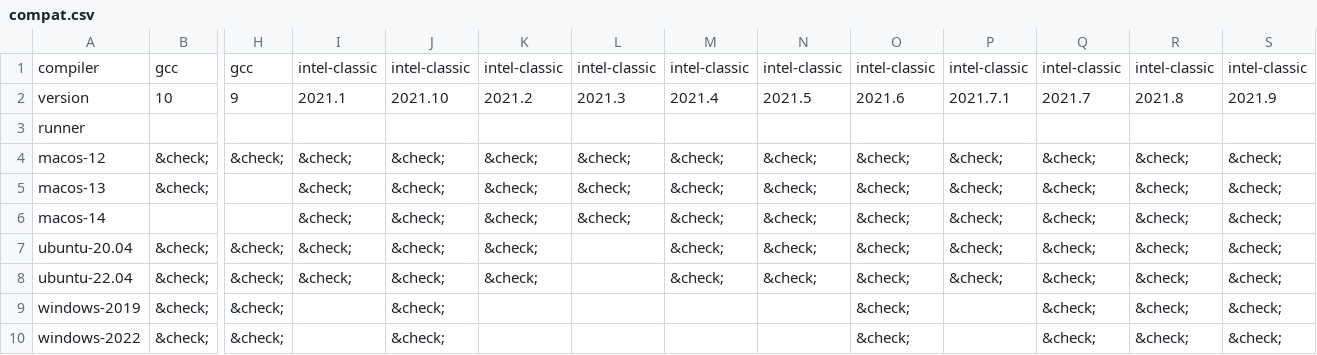
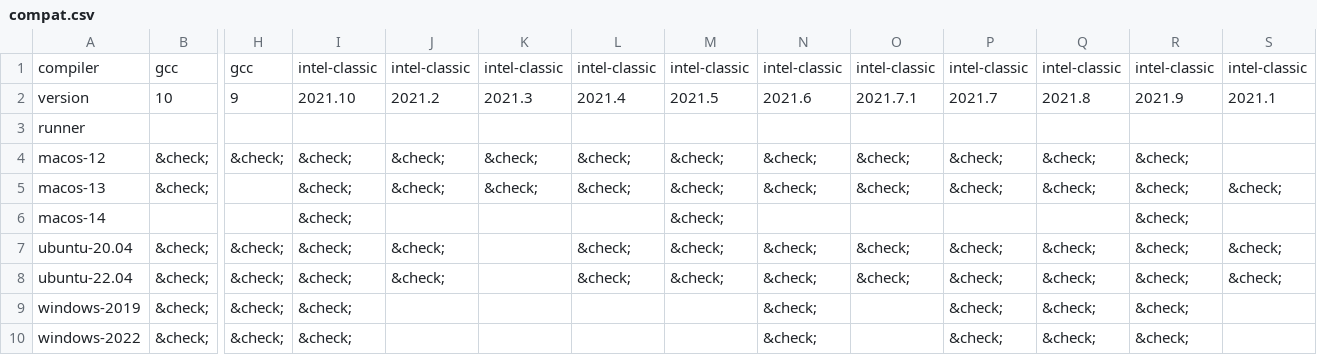
Before and after one commit to fortran-lang/setup-fortran, a CSV file: .github/compat/compat.csv, drawn as a sheet; only a part is shown, gaps mark what is left out; the diff names each change by its address in the sheet, - before the commit and + after, or states it on an @@ line.

```diff
--- a/.github/compat/compat.csv
+++ b/.github/compat/compat.csv
-I2: 2021.1
+I2: 2021.10
-J2: 2021.10
+J2: 2021.2
-K2: 2021.2
+K2: 2021.3
-L2: 2021.3
+L2: 2021.4
-M2: 2021.4
+M2: 2021.5
-N2: 2021.5
+N2: 2021.6
-O2: 2021.6
+O2: 2021.7.1
-P2: 2021.7.1
+P2: 2021.7
-Q2: 2021.7
+Q2: 2021.8
-R2: 2021.8
+R2: 2021.9
-S2: 2021.9
+S2: 2021.1
-S4: &check;
+S4: (empty)
-J6: &check;
+J6: (empty)
-K6:K8: &check;
+K6:K8: (empty)
-L6: &check;
+L6: (empty)
-N6: &check;
+N6: (empty)
-O6: &check;
+O6: (empty)
-P6: &check;
+P6: (empty)
-Q6: &check;
+Q6: (empty)
-S6: &check;
+S6: (empty)
-L7:L8: (empty)
+L7:L8: &check;
-I9:I10: (empty)
+I9:I10: &check;
-J9:J10: &check;
+J9:J10: (empty)
-N9:N10: (empty)
+N9:N10: &check;
-O9:O10: &check;
+O9:O10: (empty)
-P9:P10: (empty)
+P9:P10: &check;
-S9:S10: &check;
+S9:S10: (empty)
```
Also changed, not shown: 1 other file.
